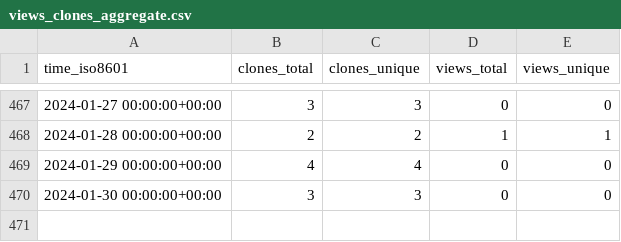
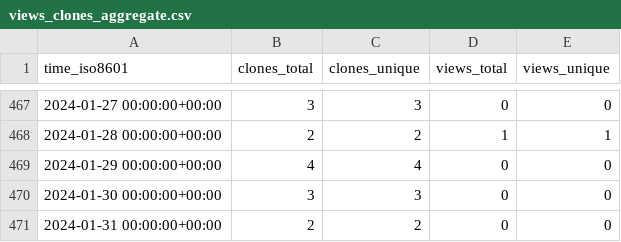
Before and after one commit to Neosperience/backpack, a CSV file: Neosperience/backpack/ghrs-data/views_clones_aggregate.csv, drawn as a sheet; only a part is shown, gaps mark what is left out.

```diff
--- a/Neosperience/backpack/ghrs-data/views_clones_aggregate.csv
+++ b/Neosperience/backpack/ghrs-data/views_clones_aggregate.csv
@@ -470 +470,2 @@ time_iso8601,clones_total,clones_unique,views_total,views_unique
 2024-01-30 00:00:00+00:00,3,3,0,0
+2024-01-31 00:00:00+00:00,2,2,0,0
```
Also changed, not shown: 1 other file.
